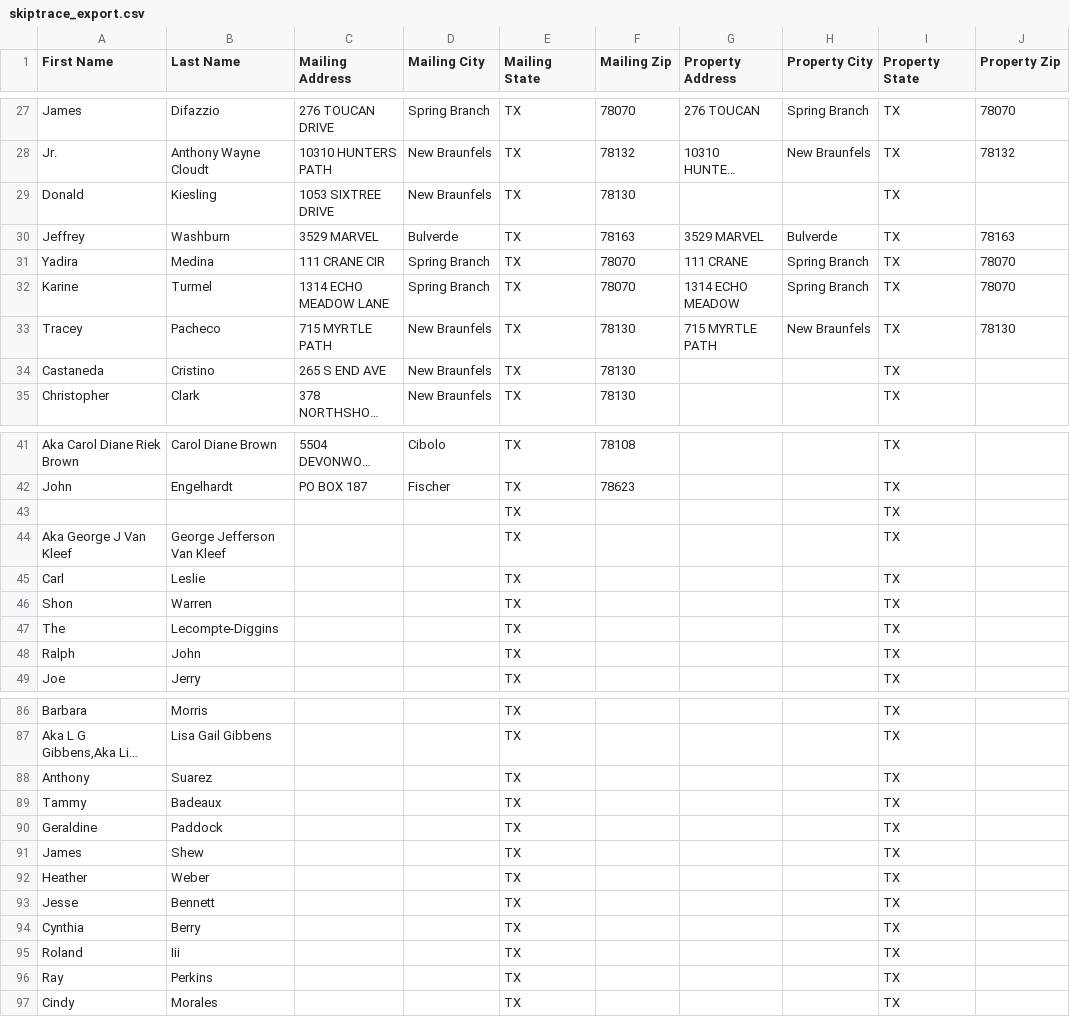
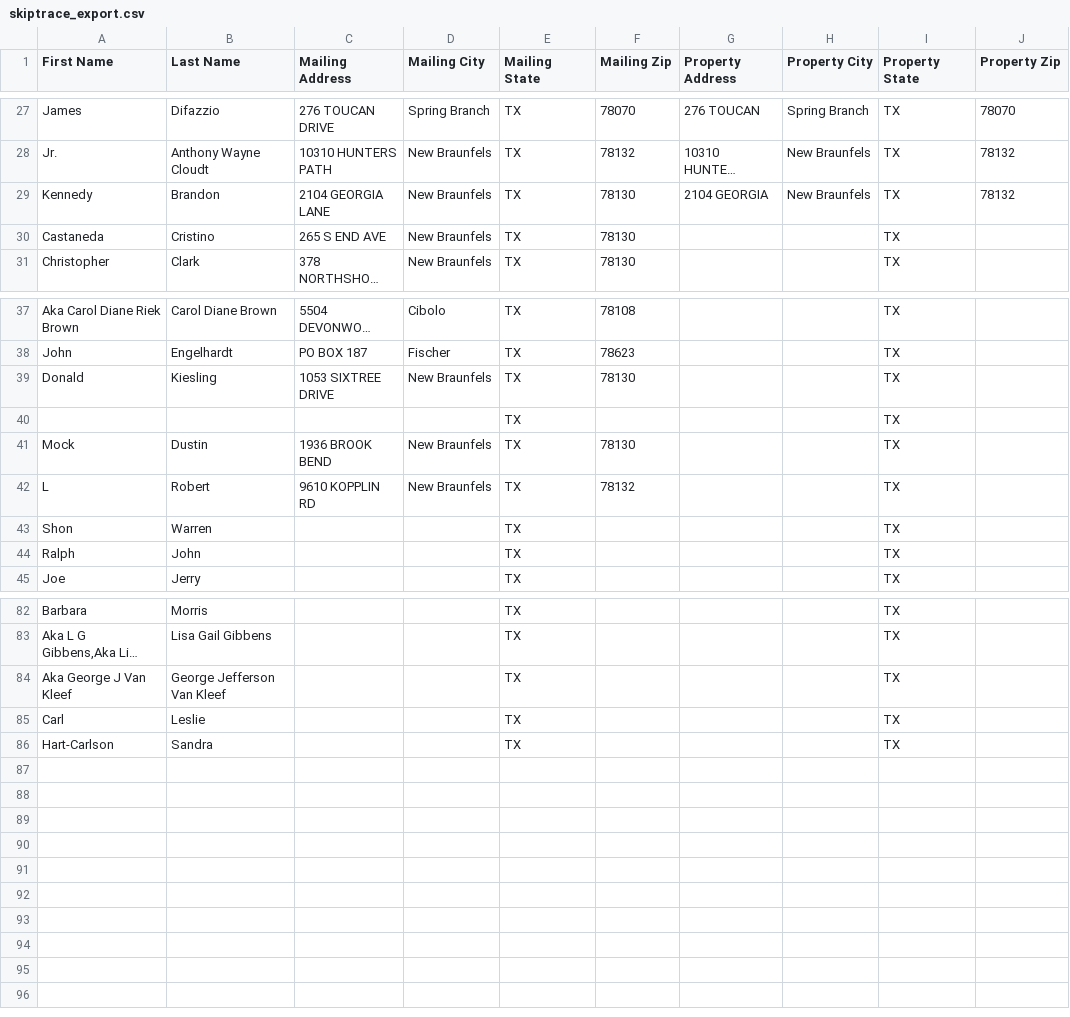
Before and after one commit to Sellmyhousefast247/Comal-leads, a CSV file: data/skiptrace_export.csv, drawn as a sheet; only a part is shown, gaps mark what is left out; long unchanged cells end in …; removed rows and columns are numbered as before the commit, all else as after; the diff covers the shown part only; the diff names each change by its address in the sheet, - before the commit and + after, or states it on an @@ line.

```diff
--- a/data/skiptrace_export.csv
+++ b/data/skiptrace_export.csv
-row 30: Jeffrey | Washburn | 3529 MARVEL | Bulverde | TX | 78163 | 3529 MARVEL | Bulverde | TX | 78163
-row 31: Yadira | Medina | 111 CRANE CIR | Spring Branch | TX | 78070 | 111 CRANE | Spring Branch | TX | 78070
-row 32: Karine | Turmel | 1314 ECHO MEADOW LANE | Spring Branch | TX | 78070 | 1314 ECHO MEADOW | Spring Branch | TX | 78070
-A29 (First Name): Tracey
+A29 (First Name): Kennedy
-B29 (Last Name): Pacheco
+B29 (Last Name): Brandon
-C29 (Mailing Address): 715 MYRTLE PATH
+C29 (Mailing Address): 2104 GEORGIA LANE
-G29 (Property Address): 715 MYRTLE PATH
+G29 (Property Address): 2104 GEORGIA
-J29 (Property Zip): 78130
+J29 (Property Zip): 78132
@@ row 29 moved to row 39: Donald @@
-row 44: Aka George J Van Kleef | George Jefferson Van Kleef |  |  | TX |  |  |  | TX
-row 45: Carl | Leslie |  |  | TX |  |  |  | TX
+row 41: Mock | Dustin | 1936 BROOK BEND | New Braunfels | TX | 78130 |  |  | TX
+row 42: L | Robert | 9610 KOPPLIN RD | New Braunfels | TX | 78132 |  |  | TX
-row 47: The | Lecompte-Diggins |  |  | TX |  |  |  | TX
-row 88: Anthony | Suarez |  |  | TX |  |  |  | TX
-row 89: Tammy | Badeaux |  |  | TX |  |  |  | TX
-A84 (First Name): Geraldine
+A84 (First Name): Aka George J Van Kleef
-B84 (Last Name): Paddock
+B84 (Last Name): George Jefferson Van Kleef
-row 91: James | Shew |  |  | TX |  |  |  | TX
-A85 (First Name): Heather
+A85 (First Name): Carl
-B85 (Last Name): Weber
+B85 (Last Name): Leslie
-row 93: Jesse | Bennett |  |  | TX |  |  |  | TX
-A86 (First Name): Cynthia
+A86 (First Name): Hart-Carlson
-B86 (Last Name): Berry
+B86 (Last Name): Sandra
-row 95: Roland | Iii |  |  | TX |  |  |  | TX
-row 96: Ray | Perkins |  |  | TX |  |  |  | TX
-row 97: Cindy | Morales |  |  | TX |  |  |  | TX
```
Also changed, not shown: 1 added row and 1 removed row elsewhere in this file, data/ghl_export.csv, 3 other files.
